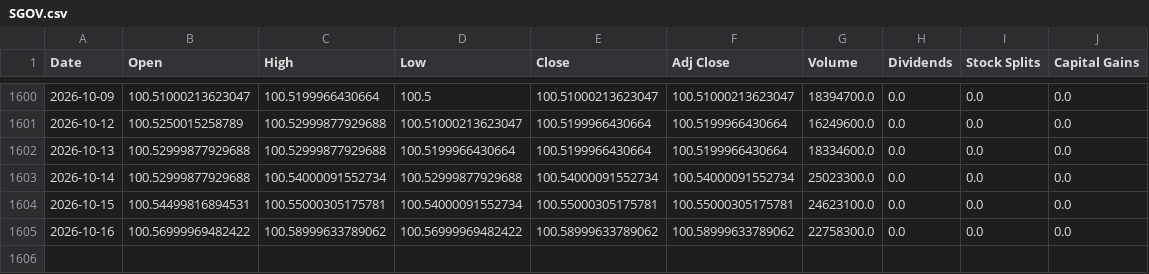
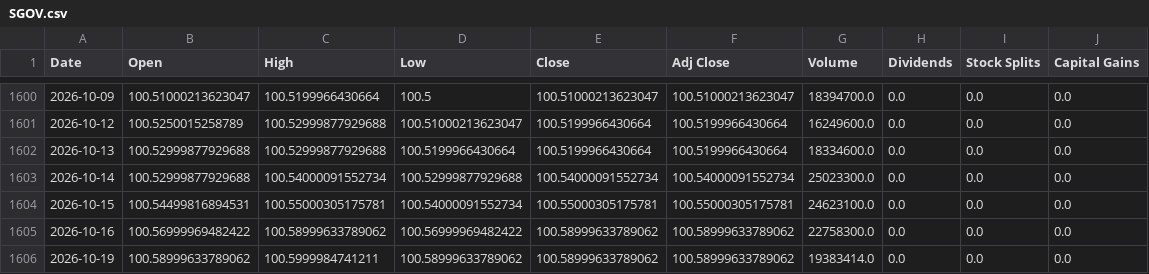
Before and after one commit to a23882005/LivingWaterAI, a CSV file: data/market_history/global/SGOV.csv, drawn as a sheet; only a part is shown, gaps mark what is left out.

```diff
--- a/data/market_history/global/SGOV.csv
+++ b/data/market_history/global/SGOV.csv
@@ -1605 +1605,2 @@ Date,Open,High,Low,Close,Adj Close,Volume,Dividends,Stock Splits,Capital Gains
 2026-10-16,100.56999969482422,100.58999633789062,100.56999969482422,100.58999633789062,100.58999633789062,22758300.0,0.0,0.0,0.0
+2026-10-19,100.58999633789062,100.5999984741211,100.58999633789062,100.58999633789062,100.58999633789062,19383414.0,0.0,0.0,0.0
```
Also changed, not shown: data/market_history/global/DRAM.csv, data/market_history/global/NATO.CN.csv, 18 other files.
